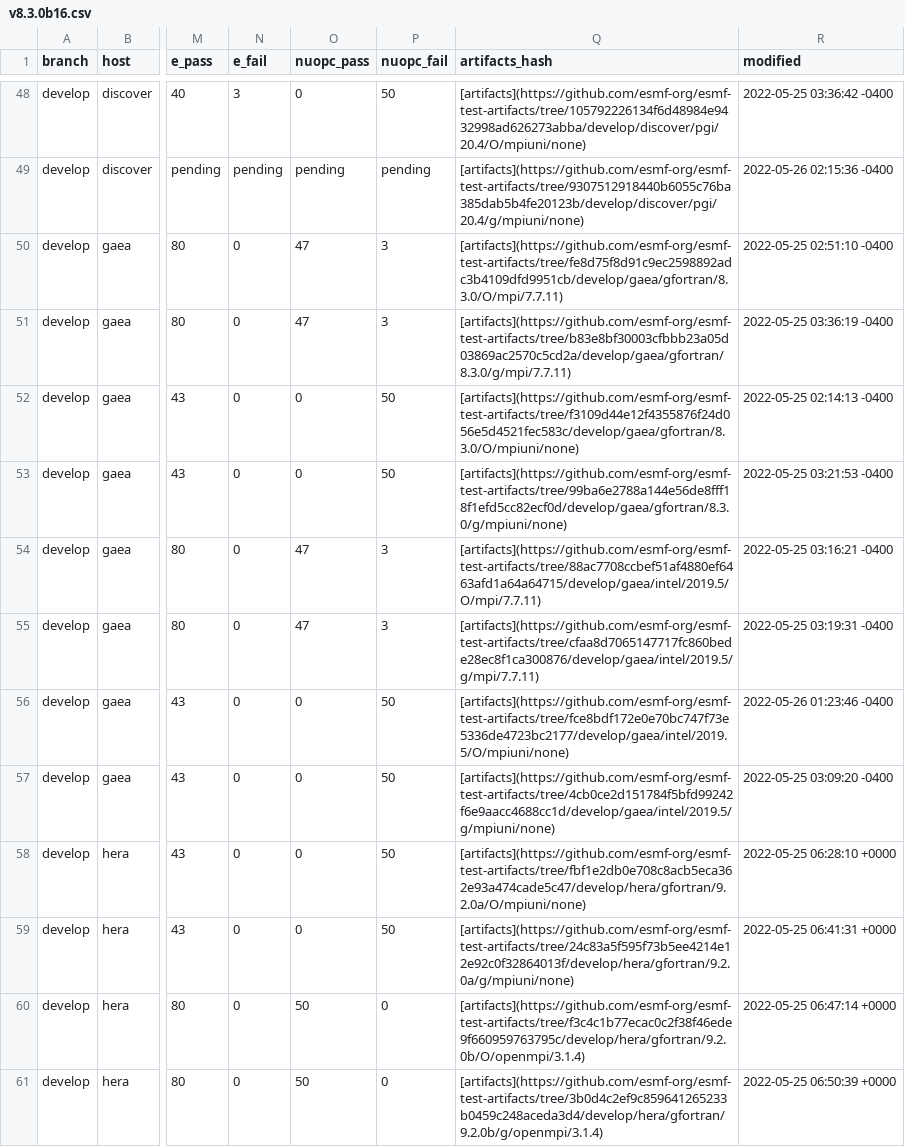
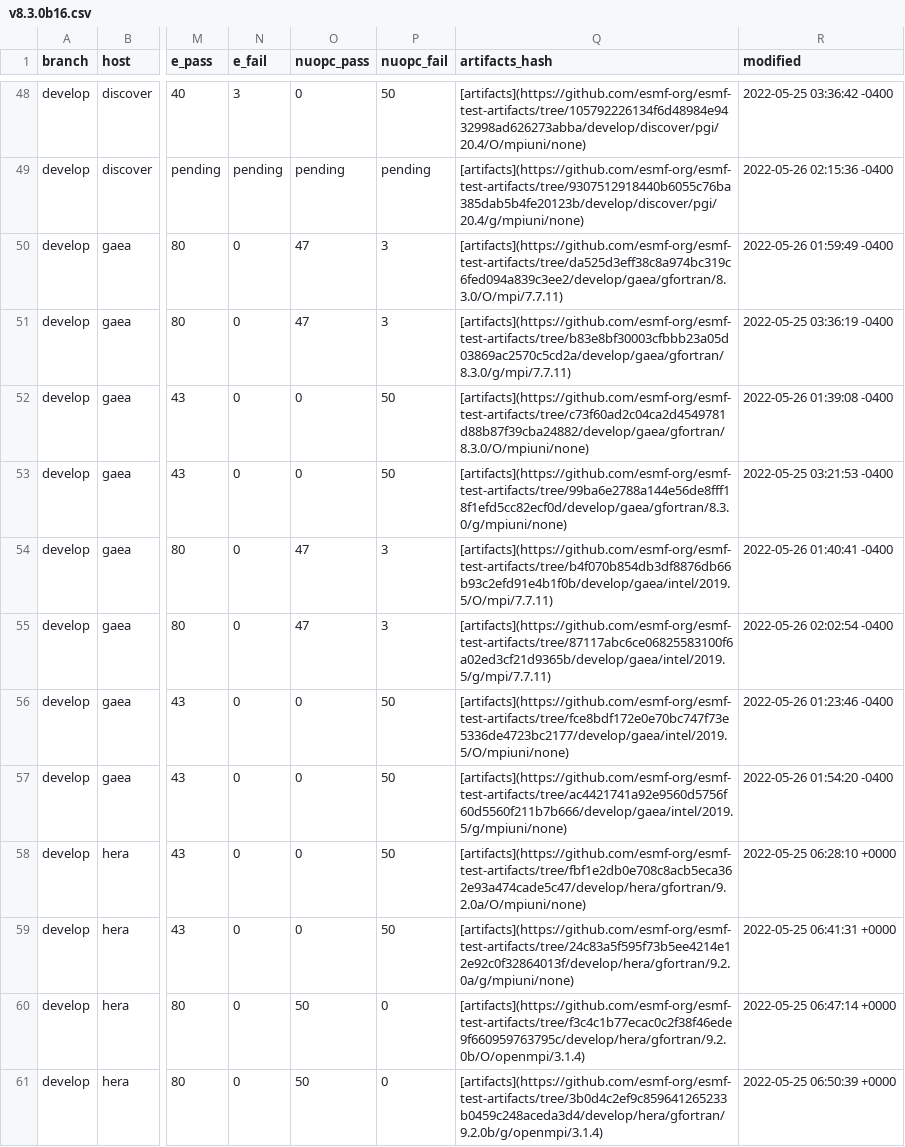
Before and after one commit to esmf-org/esmf-test-summary-2022-07, a CSV file: develop/v8.3.0b16.csv, drawn as a sheet; only a part is shown, gaps mark what is left out; the diff names each change by its address in the sheet, - before the commit and + after, or states it on an @@ line.

Commit message:
'updated summary for hash v8.3.0b16 on develop'

```diff
--- a/develop/v8.3.0b16.csv
+++ b/develop/v8.3.0b16.csv
-Q50 (artifacts_hash): [artifacts](https://github.com/esmf-org/esmf-test-artifacts/tree/fe8d75f8d91c9ec2598892adc3b4109dfd9951cb/develop/gaea/gfortran/8.3.0/O/mpi/7.7.11)
+Q50 (artifacts_hash): [artifacts](https://github.com/esmf-org/esmf-test-artifacts/tree/da525d3eff38c8a974bc319c6fed094a839c3ee2/develop/gaea/gfortran/8.3.0/O/mpi/7.7.11)
-R50 (modified): 2022-05-25 02:51:10 -0400
+R50 (modified): 2022-05-26 01:59:49 -0400
-Q52 (artifacts_hash): [artifacts](https://github.com/esmf-org/esmf-test-artifacts/tree/f3109d44e12f4355876f24d056e5d4521fec583c/develop/gaea/gfortran/8.3.0/O/mpiuni/none)
+Q52 (artifacts_hash): [artifacts](https://github.com/esmf-org/esmf-test-artifacts/tree/c73f60ad2c04ca2d4549781d88b87f39cba24882/develop/gaea/gfortran/8.3.0/O/mpiuni/none)
-R52 (modified): 2022-05-25 02:14:13 -0400
+R52 (modified): 2022-05-26 01:39:08 -0400
-Q54 (artifacts_hash): [artifacts](https://github.com/esmf-org/esmf-test-artifacts/tree/88ac7708ccbef51af4880ef6463afd1a64a64715/develop/gaea/intel/2019.5/O/mpi/7.7.11)
+Q54 (artifacts_hash): [artifacts](https://github.com/esmf-org/esmf-test-artifacts/tree/b4f070b854db3df8876db66b93c2efd91e4b1f0b/develop/gaea/intel/2019.5/O/mpi/7.7.11)
-R54 (modified): 2022-05-25 03:16:21 -0400
+R54 (modified): 2022-05-26 01:40:41 -0400
-Q55 (artifacts_hash): [artifacts](https://github.com/esmf-org/esmf-test-artifacts/tree/cfaa8d7065147717fc860bede28ec8f1ca300876/develop/gaea/intel/2019.5/g/mpi/7.7.11)
+Q55 (artifacts_hash): [artifacts](https://github.com/esmf-org/esmf-test-artifacts/tree/87117abc6ce06825583100f6a02ed3cf21d9365b/develop/gaea/intel/2019.5/g/mpi/7.7.11)
-R55 (modified): 2022-05-25 03:19:31 -0400
+R55 (modified): 2022-05-26 02:02:54 -0400
-Q57 (artifacts_hash): [artifacts](https://github.com/esmf-org/esmf-test-artifacts/tree/4cb0ce2d151784f5bfd99242f6e9aacc4688cc1d/develop/gaea/intel/2019.5/g/mpiuni/none)
+Q57 (artifacts_hash): [artifacts](https://github.com/esmf-org/esmf-test-artifacts/tree/ac4421741a92e9560d5756f60d5560f211b7b666/develop/gaea/intel/2019.5/g/mpiuni/none)
-R57 (modified): 2022-05-25 03:09:20 -0400
+R57 (modified): 2022-05-26 01:54:20 -0400
```
Also changed, not shown: 2 other files.
